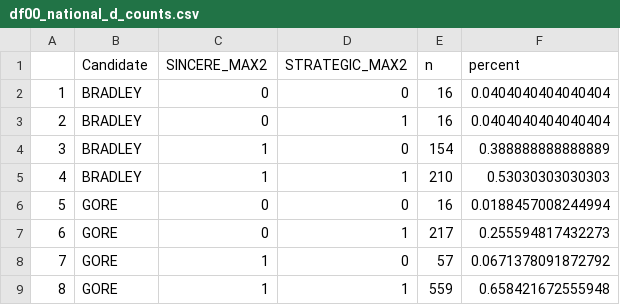
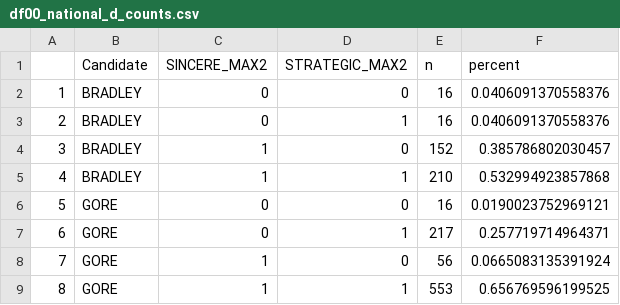
Before and after one commit to rzhang28/thesis, a CSV file: clean_data/df00_national_d_counts.csv, drawn as a sheet.

```diff
--- a/clean_data/df00_national_d_counts.csv
+++ b/clean_data/df00_national_d_counts.csv
@@ -1,9 +1,9 @@
 "","Candidate","SINCERE_MAX2","STRATEGIC_MAX2","n","percent"
-"1","BRADLEY",0,0,16,0.0404040404040404
-"2","BRADLEY",0,1,16,0.0404040404040404
-"3","BRADLEY",1,0,154,0.388888888888889
-"4","BRADLEY",1,1,210,0.53030303030303
-"5","GORE",0,0,16,0.0188457008244994
-"6","GORE",0,1,217,0.255594817432273
-"7","GORE",1,0,57,0.0671378091872792
-"8","GORE",1,1,559,0.658421672555948
+"1","BRADLEY",0,0,16,0.0406091370558376
+"2","BRADLEY",0,1,16,0.0406091370558376
+"3","BRADLEY",1,0,152,0.385786802030457
+"4","BRADLEY",1,1,210,0.532994923857868
+"5","GORE",0,0,16,0.0190023752969121
+"6","GORE",0,1,217,0.257719714964371
+"7","GORE",1,0,56,0.0665083135391924
+"8","GORE",1,1,553,0.656769596199525
```
Also changed, not shown: clean_data/df00_national_r_counts.csv, clean_data/df08phone_r_counts.csv, 18 other files.
